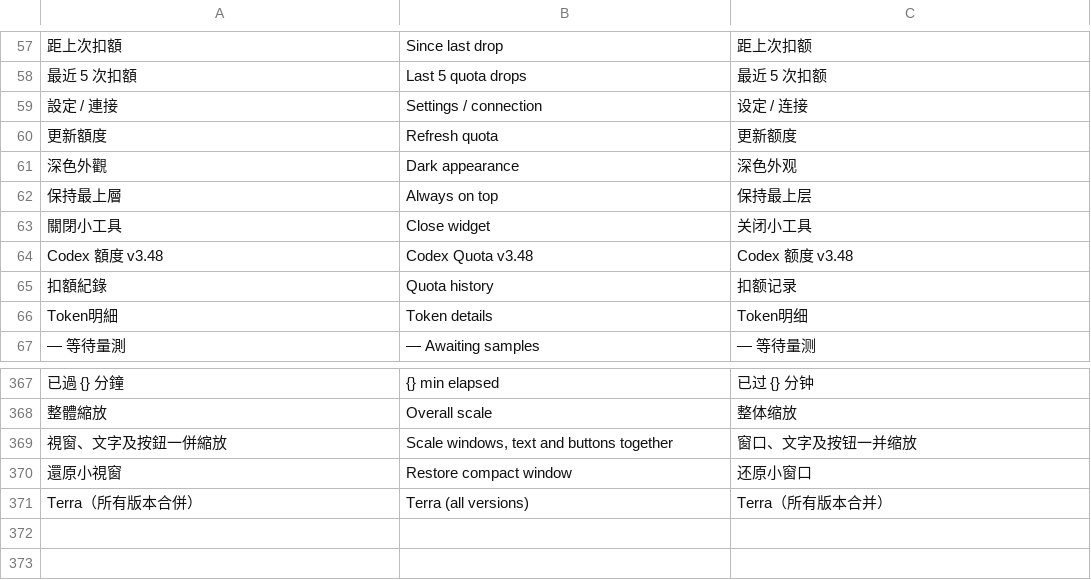
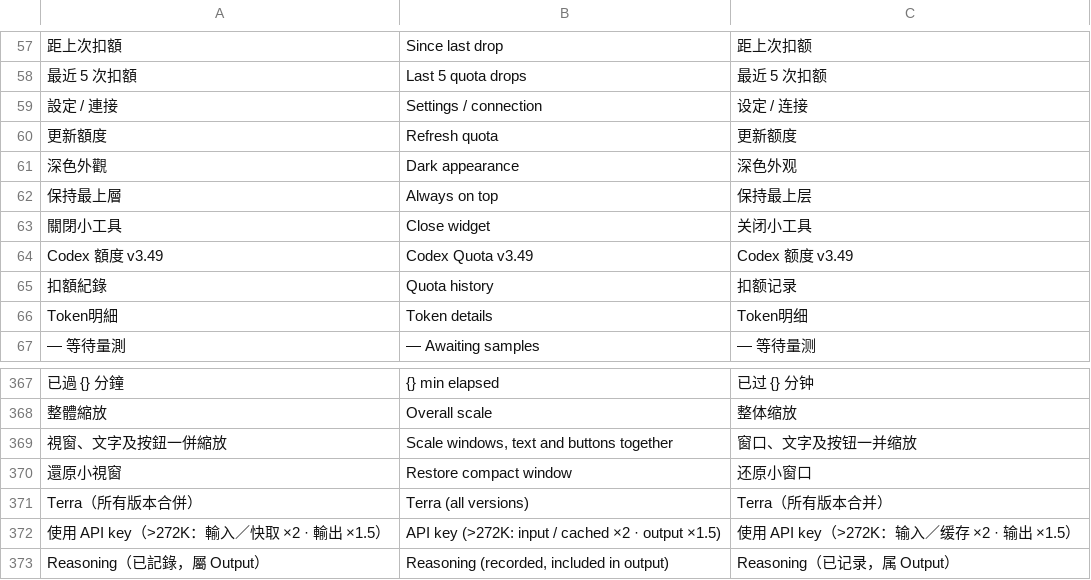
Before and after one commit to Eiffel2018/quota-widget, a TSV file: assets/translations.tsv, drawn as a sheet; only a part is shown, gaps mark what is left out; the diff names each change by its address in the sheet, - before the commit and + after, or states it on an @@ line.

Commit message:
Correct Codex long-context estimates and show reasoning tokens

```diff
--- a/assets/translations.tsv
+++ b/assets/translations.tsv
-A64: Codex 額度 v3.48
+A64: Codex 額度 v3.49
-B64: Codex Quota v3.48
+B64: Codex Quota v3.49
-C64: Codex 额度 v3.48
+C64: Codex 额度 v3.49
+row 372: 使用 API key（>272K：輸入／快取 ×2 · 輸出 ×1.5） | API key (>272K: input / cached ×2 · output ×1.5) | 使用 API key（>272K：输入／缓存 ×2 · 输出 ×1.5）
+row 373: Reasoning（已記錄，屬 Output） | Reasoning (recorded, included in output) | Reasoning（已记录，属 Output）
```
Also changed, not shown: 7 other files.
